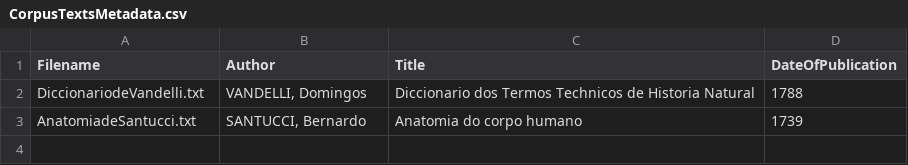
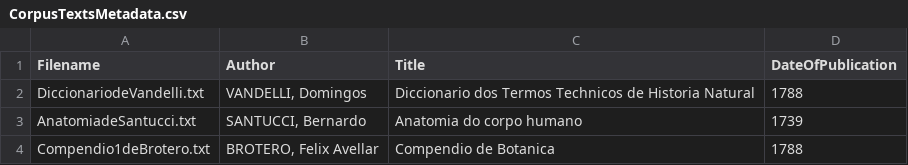
Before and after one commit to fflch/dicbio, a CSV file: data/CorpusTextsMetadata.csv, drawn as a sheet; the diff names each change by its address in the sheet, - before the commit and + after, or states it on an @@ line.

```diff
--- a/data/CorpusTextsMetadata.csv
+++ b/data/CorpusTextsMetadata.csv
+row 4: Compendio1deBrotero.txt | BROTERO, Felix Avellar | Compendio de Botanica | 1788
```
Also changed, not shown: 6 other files.
